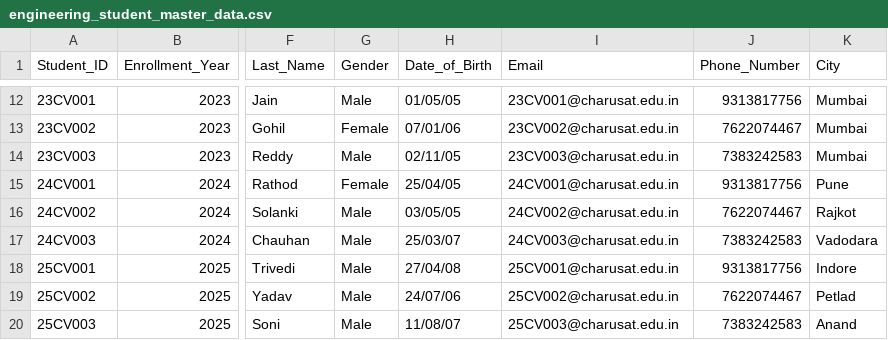
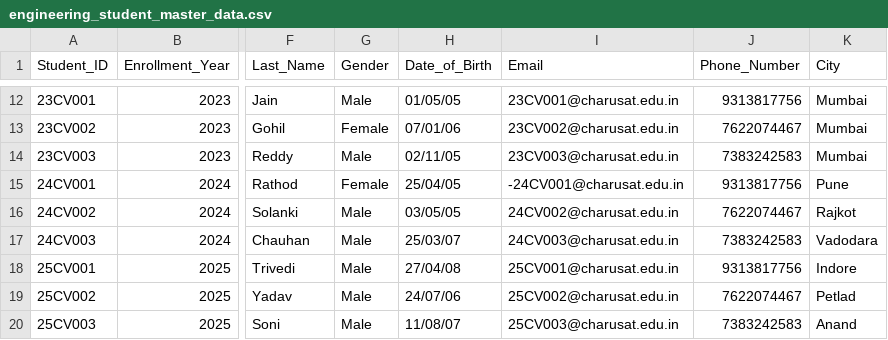
Before and after one commit to ybthummar/EduSense-AI, a CSV file: data/datasets/engineering_student_master_data.csv, drawn as a sheet; only a part is shown, gaps mark what is left out; the diff names each change by its address in the sheet, - before the commit and + after, or states it on an @@ line.

```diff
--- a/data/datasets/engineering_student_master_data.csv
+++ b/data/datasets/engineering_student_master_data.csv
-I15 (Email): 24CV001@charusat.edu.in
+I15 (Email): -24CV001@charusat.edu.in
```
Also changed, not shown: 14 other files.
